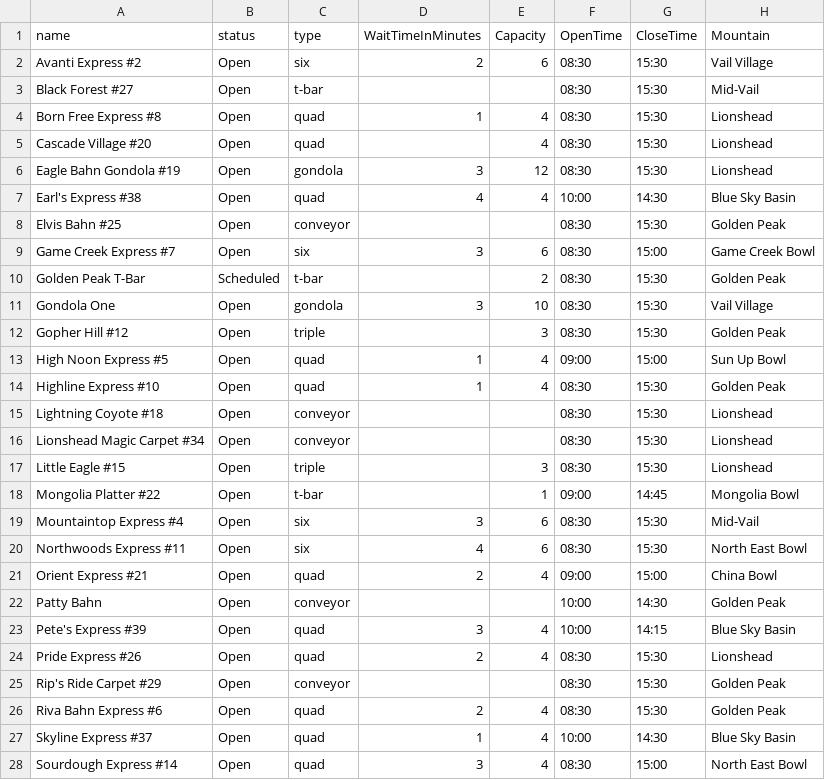
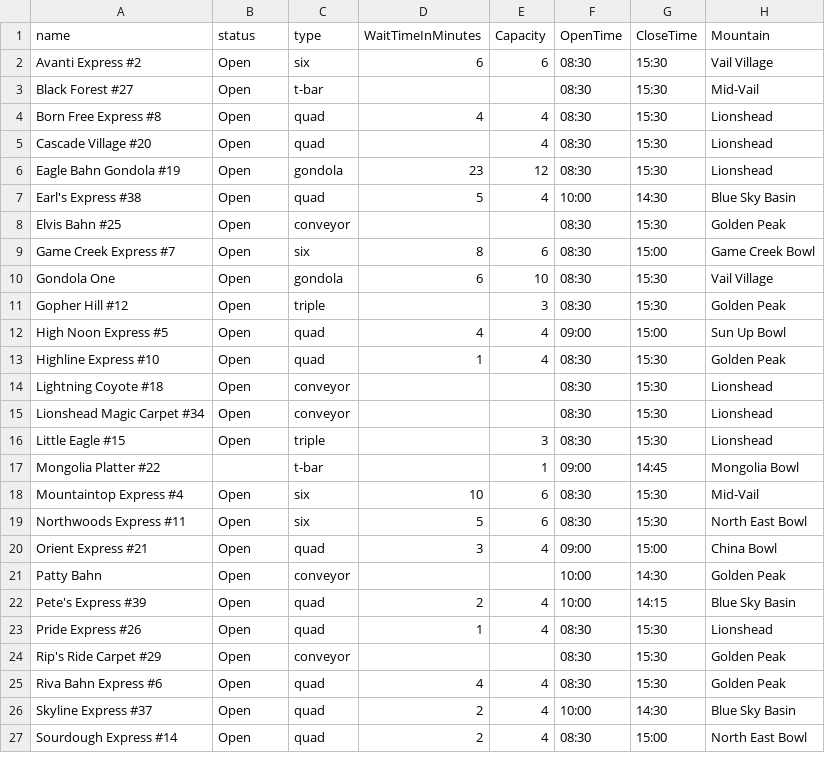
Before and after one commit to MrDevel0per/VailProject, a CSV file: CSVs/VailLifts.csv, drawn as a sheet; only a part is shown; the diff covers the shown part only.

```diff
--- a/CSVs/VailLifts.csv
+++ b/CSVs/VailLifts.csv
@@ -1,14 +1,13 @@
 name,status,type,WaitTimeInMinutes,Capacity,OpenTime,CloseTime,Mountain
-Avanti Express #2,Open,six,2,6,08:30,15:30,Vail Village
+Avanti Express #2,Open,six,6,6,08:30,15:30,Vail Village
 Black Forest #27,Open,t-bar,,,08:30,15:30,Mid-Vail
-Born Free Express #8,Open,quad,1,4,08:30,15:30,Lionshead
+Born Free Express #8,Open,quad,4,4,08:30,15:30,Lionshead
 Cascade Village #20,Open,quad,,4,08:30,15:30,Lionshead
-Eagle Bahn Gondola #19,Open,gondola,3,12,08:30,15:30,Lionshead
-Earl's Express #38,Open,quad,4,4,10:00,14:30,Blue Sky Basin
+Eagle Bahn Gondola #19,Open,gondola,23,12,08:30,15:30,Lionshead
+Earl's Express #38,Open,quad,5,4,10:00,14:30,Blue Sky Basin
 Elvis Bahn #25,Open,conveyor,,,08:30,15:30,Golden Peak
-Game Creek Express #7,Open,six,3,6,08:30,15:00,Game Creek Bowl
-Golden Peak T-Bar,Scheduled,t-bar,,2,08:30,15:30,Golden Peak
-Gondola One,Open,gondola,3,10,08:30,15:30,Vail Village
+Game Creek Express #7,Open,six,8,6,08:30,15:00,Game Creek Bowl
+Gondola One,Open,gondola,6,10,08:30,15:30,Vail Village
 Gopher Hill #12,Open,triple,,3,08:30,15:30,Golden Peak
-High Noon Express #5,Open,quad,1,4,09:00,15:00,Sun Up Bowl
+High Noon Express #5,Open,quad,4,4,09:00,15:00,Sun Up Bowl
 Highline Express #10,Open,quad,1,4,08:30,15:30,Golden Peak
@@ -17,12 +16,12 @@ Lionshead Magic Carpet #34,Open,conveyor,,,08:30,15:30,Lionshead
 Little Eagle #15,Open,triple,,3,08:30,15:30,Lionshead
-Mongolia Platter #22,Open,t-bar,,1,09:00,14:45,Mongolia Bowl
-Mountaintop Express #4,Open,six,3,6,08:30,15:30,Mid-Vail
-Northwoods Express #11,Open,six,4,6,08:30,15:30,North East Bowl
-Orient Express #21,Open,quad,2,4,09:00,15:00,China Bowl
+Mongolia Platter #22,,t-bar,,1,09:00,14:45,Mongolia Bowl
+Mountaintop Express #4,Open,six,10,6,08:30,15:30,Mid-Vail
+Northwoods Express #11,Open,six,5,6,08:30,15:30,North East Bowl
+Orient Express #21,Open,quad,3,4,09:00,15:00,China Bowl
 Patty Bahn,Open,conveyor,,,10:00,14:30,Golden Peak
-Pete's Express #39,Open,quad,3,4,10:00,14:15,Blue Sky Basin
-Pride Express #26,Open,quad,2,4,08:30,15:30,Lionshead
+Pete's Express #39,Open,quad,2,4,10:00,14:15,Blue Sky Basin
+Pride Express #26,Open,quad,1,4,08:30,15:30,Lionshead
 Rip's Ride Carpet #29,Open,conveyor,,,08:30,15:30,Golden Peak
-Riva Bahn Express #6,Open,quad,2,4,08:30,15:30,Golden Peak
-Skyline Express #37,Open,quad,1,4,10:00,14:30,Blue Sky Basin
-Sourdough Express #14,Open,quad,3,4,08:30,15:00,North East Bowl
+Riva Bahn Express #6,Open,quad,4,4,08:30,15:30,Golden Peak
+Skyline Express #37,Open,quad,2,4,10:00,14:30,Blue Sky Basin
+Sourdough Express #14,Open,quad,2,4,08:30,15:00,North East Bowl
```
Also changed, not shown: 4 edited cells elsewhere in this file, CSVs/VailSkiRuns.csv, 3 other files.
